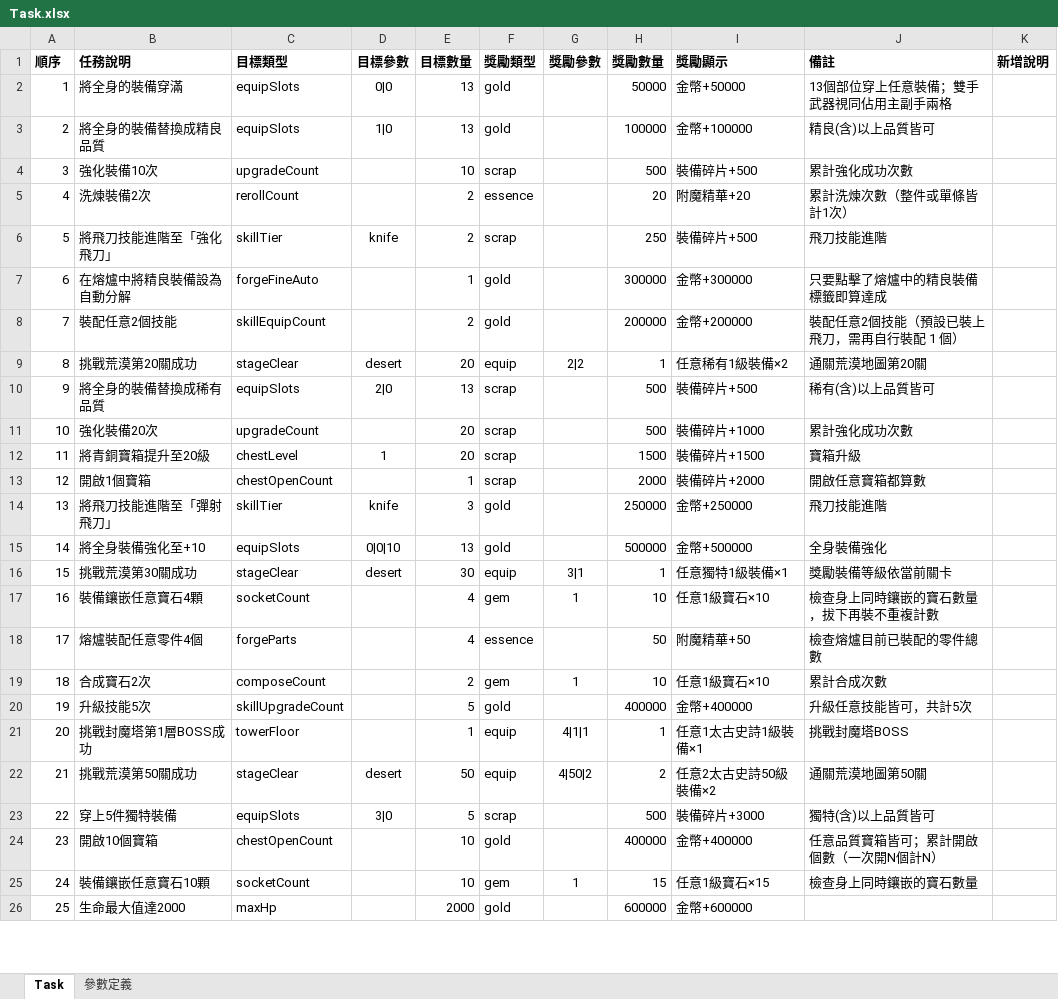
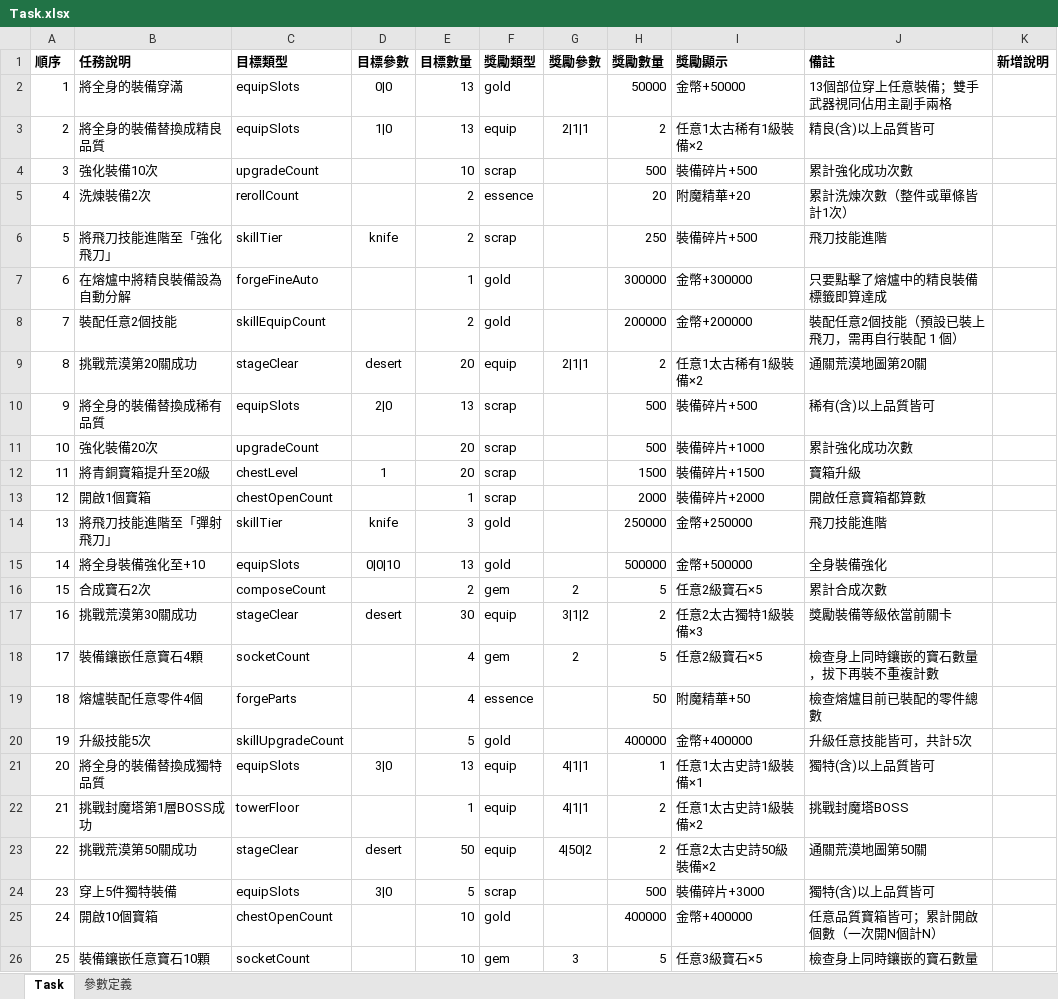
Before and after one commit to myKOF/Idle-RPG, an Excel workbook: config/Excel/Task.xlsx, sheet Task, drawn as a sheet; only a part is shown; values as stored, in another font and other column widths than the file's, no borders; removed rows and columns are numbered as before the commit, all else as after; the diff covers the shown part only; the diff names each change by its address in the sheet, - before the commit and + after, or states it on an @@ line.

```diff
--- a/config/Excel/Task.xlsx (sheet Task)
+++ b/config/Excel/Task.xlsx (sheet Task)
-F3 (獎勵類型): gold
+F3 (獎勵類型): equip
-G3 (獎勵參數): (empty)
+G3 (獎勵參數): 2|1|1
-H3 (獎勵數量): 100000
+H3 (獎勵數量): 2
-I3 (獎勵顯示): 金幣+100000
+I3 (獎勵顯示): 任意1太古稀有1級裝備×2
-G9 (獎勵參數): 2|2
+G9 (獎勵參數): 2|1|1
-H9 (獎勵數量): 1
+H9 (獎勵數量): 2
-I9 (獎勵顯示): 任意稀有1級裝備×2
+I9 (獎勵顯示): 任意1太古稀有1級裝備×2
+row 16: 15 | 合成寶石2次 | composeCount |  | 2 | gem | 2 | 5 | 任意2級寶石×5 | 累計合成次數
-A17 (順序): 15
+A17 (順序): 16
-G17 (獎勵參數): 3|1
+G17 (獎勵參數): 3|1|2
-H17 (獎勵數量): 1
+H17 (獎勵數量): 2
-I17 (獎勵顯示): 任意獨特1級裝備×1
+I17 (獎勵顯示): 任意2太古獨特1級裝備×3
-A18 (順序): 16
+A18 (順序): 17
-G18 (獎勵參數): 1
+G18 (獎勵參數): 2
-H18 (獎勵數量): 10
+H18 (獎勵數量): 5
-I18 (獎勵顯示): 任意1級寶石×10
+I18 (獎勵顯示): 任意2級寶石×5
-A19 (順序): 17
+A19 (順序): 18
-row 19: 18 | 合成寶石2次 | composeCount |  | 2 | gem | 1 | 10 | 任意1級寶石×10 | 累計合成次數
-B21 (任務說明): 挑戰封魔塔第1層BOSS成功
+B21 (任務說明): 將全身的裝備替換成獨特品質
-C21 (目標類型): towerFloor
+C21 (目標類型): equipSlots
-D21 (目標參數): (empty)
+D21 (目標參數): 3|0
-E21 (目標數量): 1
+E21 (目標數量): 13
-J21 (備註): 挑戰封魔塔BOSS
+J21 (備註): 獨特(含)以上品質皆可
+row 22: 21 | 挑戰封魔塔第1層BOSS成功 | towerFloor |  | 1 | equip | 4|1|1 | 2 | 任意1太古史詩1級裝備×2 | 挑戰封魔塔BOSS
-A23 (順序): 21
+A23 (順序): 22
-A24 (順序): 22
+A24 (順序): 23
-A25 (順序): 23
+A25 (順序): 24
-A26 (順序): 24
+A26 (順序): 25
-G26 (獎勵參數): 1
+G26 (獎勵參數): 3
-H26 (獎勵數量): 15
+H26 (獎勵數量): 5
-I26 (獎勵顯示): 任意1級寶石×15
+I26 (獎勵顯示): 任意3級寶石×5
-row 26: 25 | 生命最大值達2000 | maxHp |  | 2000 | gold |  | 600000 | 金幣+600000
```
Also changed, not shown: 14 edited cells elsewhere in this sheet, config/Excel/NPC.xlsx, config/Excel/Zone_Stage_Drops.xlsx, 9 other files.
